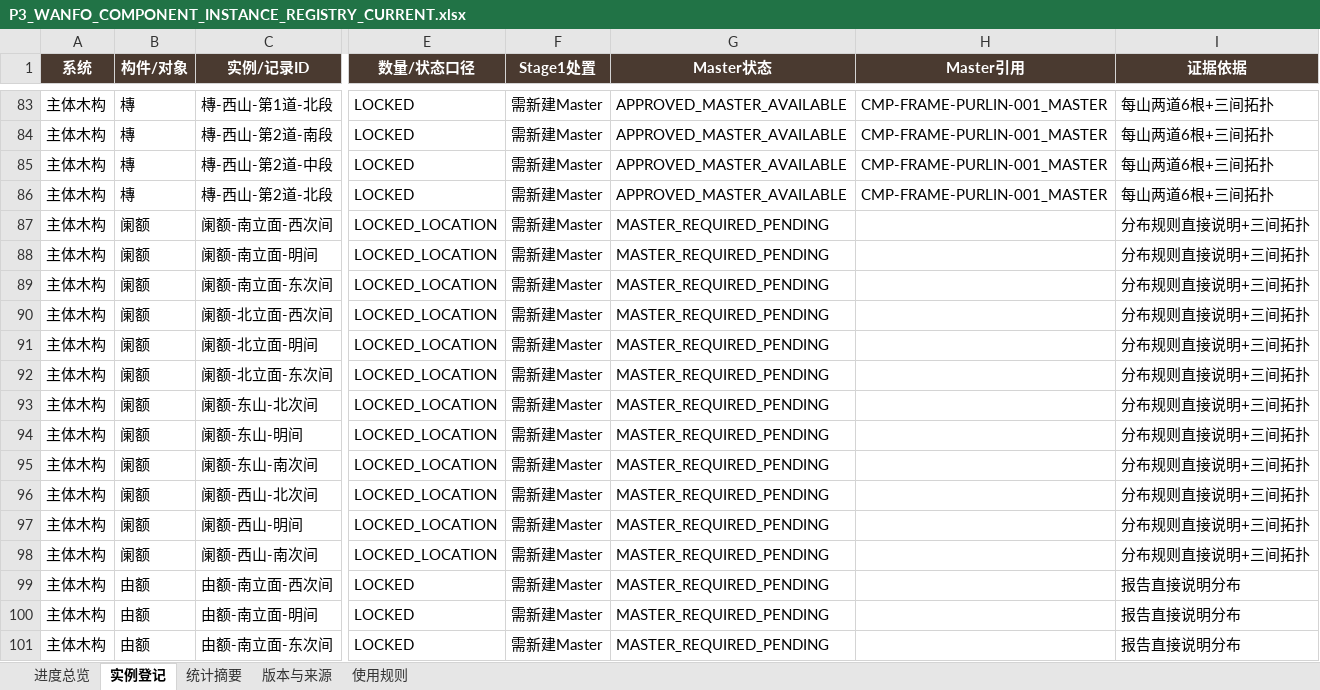
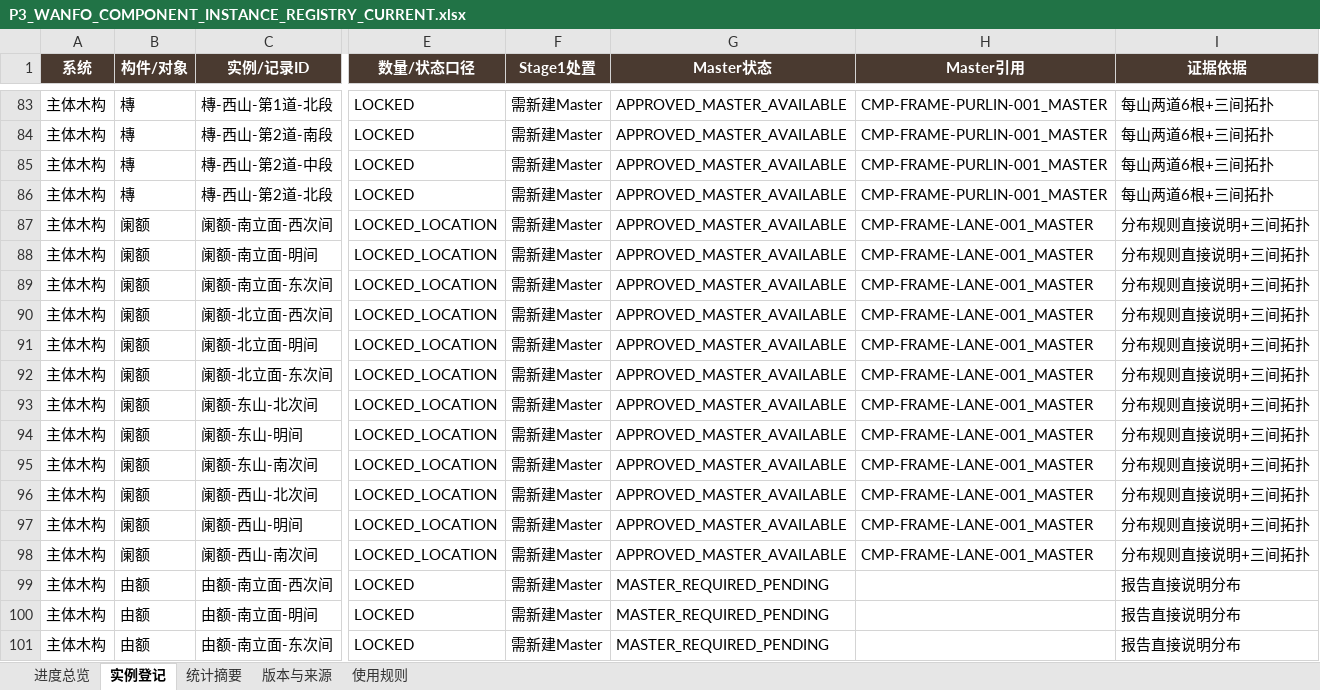
Before and after one commit to wp5rrp7b2v-droid/arch3d-reconstruction, an Excel workbook: docs/evidence/zhenguo_wanfo/derived/P3_WANFO_COMPONENT_INSTANCE_REGISTRY_CURRENT.xlsx, sheet 实例登记, drawn as a sheet; only a part is shown, gaps mark what is left out; values as stored, in another font and other column widths than the file's, no borders; table styles not drawn; the diff names each change by its address in the sheet, - before the commit and + after, or states it on an @@ line.

```diff
--- a/docs/evidence/zhenguo_wanfo/derived/P3_WANFO_COMPONENT_INSTANCE_REGISTRY_CURRENT.xlsx (sheet 实例登记)
+++ b/docs/evidence/zhenguo_wanfo/derived/P3_WANFO_COMPONENT_INSTANCE_REGISTRY_CURRENT.xlsx (sheet 实例登记)
-G87:G98 (Master状态): MASTER_REQUIRED_PENDING
+G87:G98 (Master状态): APPROVED_MASTER_AVAILABLE
-H87:H98 (Master引用): (empty)
+H87:H98 (Master引用): CMP-FRAME-LANE-001_MASTER
```
Also changed, not shown: sheet 进度总览, sheet 版本与来源, docs/evidence/zhenguo_wanfo/derived/P3_WANFO_COMPONENT_INSTANCE_REGISTRY_V008.xlsx, 1 other file.
